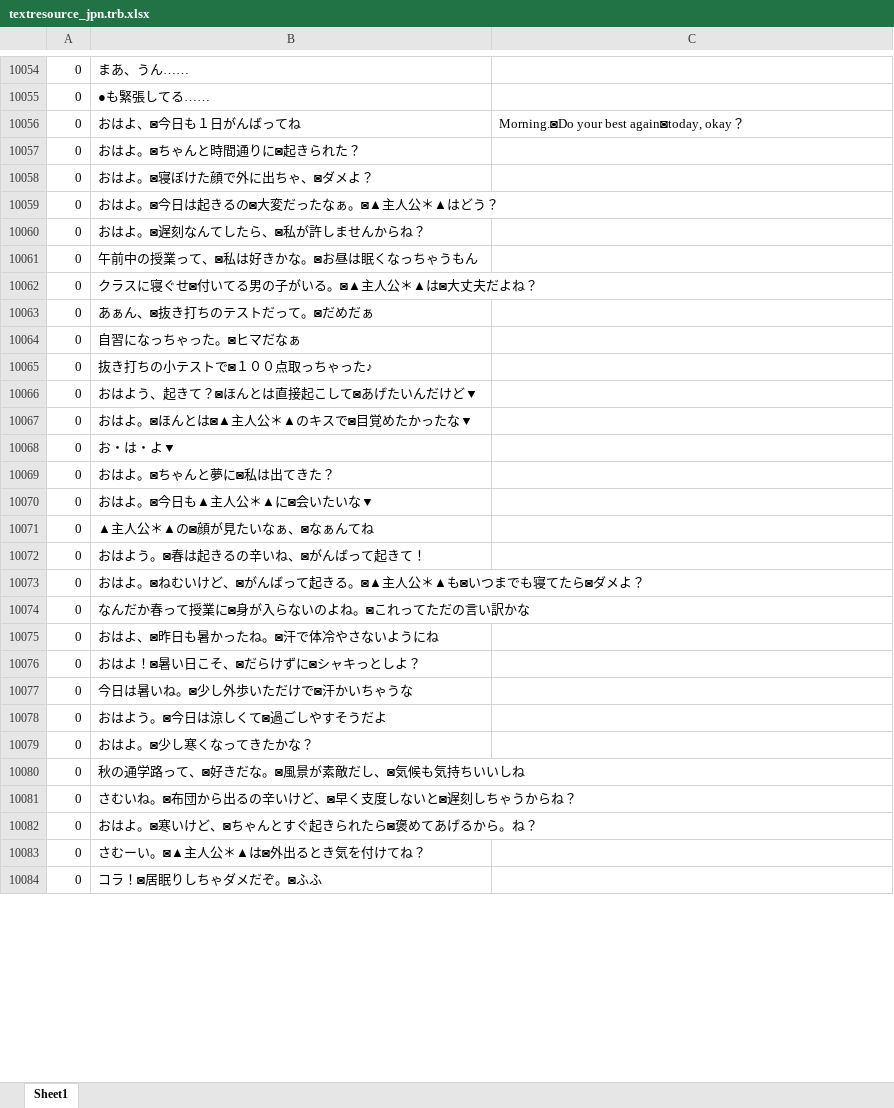
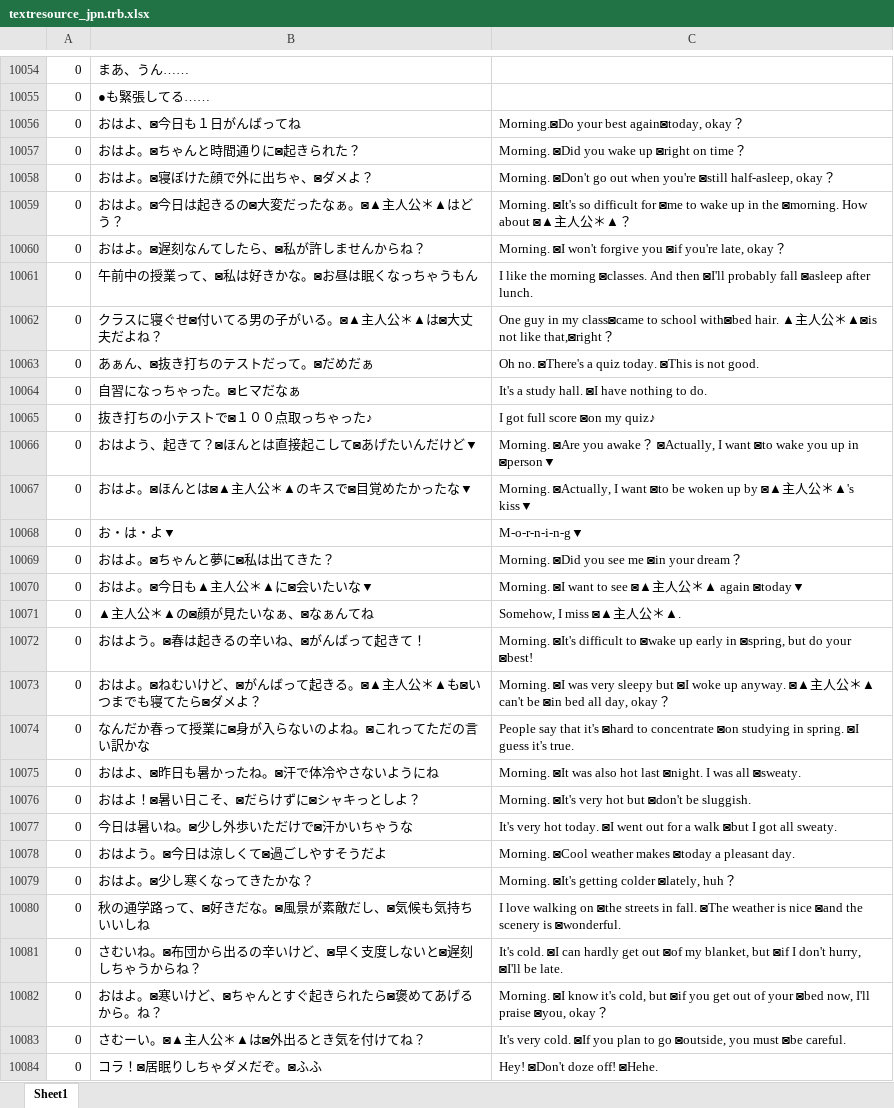
Before and after one commit to LovePlusProject/NLPPATCH, an Excel workbook: NLPPATCH/textresource_jpn.trb.xlsx, sheet Sheet1, drawn as a sheet; only a part is shown, gaps mark what is left out; values as stored, in another font and other column widths than the file's, no borders; the diff covers the shown part only; the diff names each change by its address in the sheet, - before the commit and + after, or states it on an @@ line.

```diff
--- a/NLPPATCH/textresource_jpn.trb.xlsx (sheet Sheet1)
+++ b/NLPPATCH/textresource_jpn.trb.xlsx (sheet Sheet1)
-C10057: (empty)
+C10057: Morning. ◙Did you wake up ◙right on time？
-C10058: (empty)
+C10058: Morning. ◙Don't go out when you're ◙still half-asleep, okay？
-C10059: (empty)
+C10059: Morning. ◙It's so difficult for ◙me to wake up in the ◙morning. How about ◙▲主人公＊▲？
-C10060: (empty)
+C10060: Morning. ◙I won't forgive you ◙if you're late, okay？
-C10061: (empty)
+C10061: I like the morning ◙classes. And then ◙I'll probably fall ◙asleep after lunch.
-C10062: (empty)
+C10062: One guy in my class◙came to school with◙bed hair. ▲主人公＊▲◙is not like that,◙right？
-C10063: (empty)
+C10063: Oh no. ◙There's a quiz today. ◙This is not good.
-C10064: (empty)
+C10064: It's a study hall. ◙I have nothing to do.
-C10065: (empty)
+C10065: I got full score ◙on my quiz♪
-C10066: (empty)
+C10066: Morning. ◙Are you awake？ ◙Actually, I want ◙to wake you up in ◙person▼
-C10067: (empty)
+C10067: Morning. ◙Actually, I want ◙to be woken up by ◙▲主人公＊▲'s kiss▼
-C10068: (empty)
+C10068: M-o-r-n-i-n-g▼
-C10069: (empty)
+C10069: Morning. ◙Did you see me ◙in your dream？
-C10070: (empty)
+C10070: Morning. ◙I want to see ◙▲主人公＊▲ again ◙today▼
-C10071: (empty)
+C10071: Somehow, I miss ◙▲主人公＊▲.
-C10072: (empty)
+C10072: Morning. ◙It's difficult to ◙wake up early in ◙spring, but do your ◙best!
-C10073: (empty)
+C10073: Morning. ◙I was very sleepy but ◙I woke up anyway. ◙▲主人公＊▲ can't be ◙in bed all day, okay？
-C10074: (empty)
+C10074: People say that it's ◙hard to concentrate ◙on studying in spring. ◙I guess it's true.
-C10075: (empty)
+C10075: Morning. ◙It was also hot last ◙night. I was all ◙sweaty.
-C10076: (empty)
+C10076: Morning. ◙It's very hot but ◙don't be sluggish.
-C10077: (empty)
+C10077: It's very hot today. ◙I went out for a walk ◙but I got all sweaty.
-C10078: (empty)
+C10078: Morning. ◙Cool weather makes ◙today a pleasant day.
-C10079: (empty)
+C10079: Morning. ◙It's getting colder ◙lately, huh？
-C10080: (empty)
+C10080: I love walking on ◙the streets in fall. ◙The weather is nice ◙and the scenery is ◙wonderful.
-C10081: (empty)
+C10081: It's cold. ◙I can hardly get out ◙of my blanket, but ◙if I don't hurry, ◙I'll be late.
-C10082: (empty)
+C10082: Morning. ◙I know it's cold, but ◙if you get out of your ◙bed now, I'll praise ◙you, okay？
-C10083: (empty)
+C10083: It's very cold. ◙If you plan to go ◙outside, you must ◙be careful.
-C10084: (empty)
+C10084: Hey! ◙Don't doze off! ◙Hehe.
```
Also changed, not shown: 731 edited cells elsewhere in this sheet, 1 other file.
